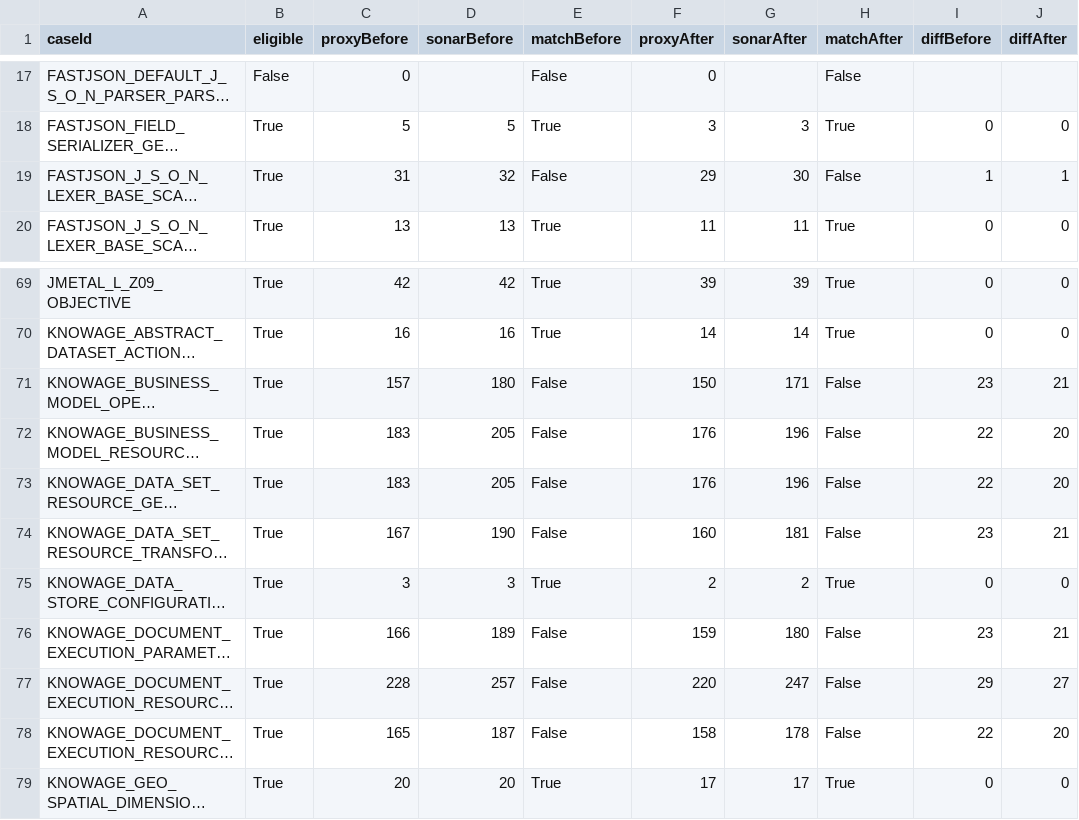
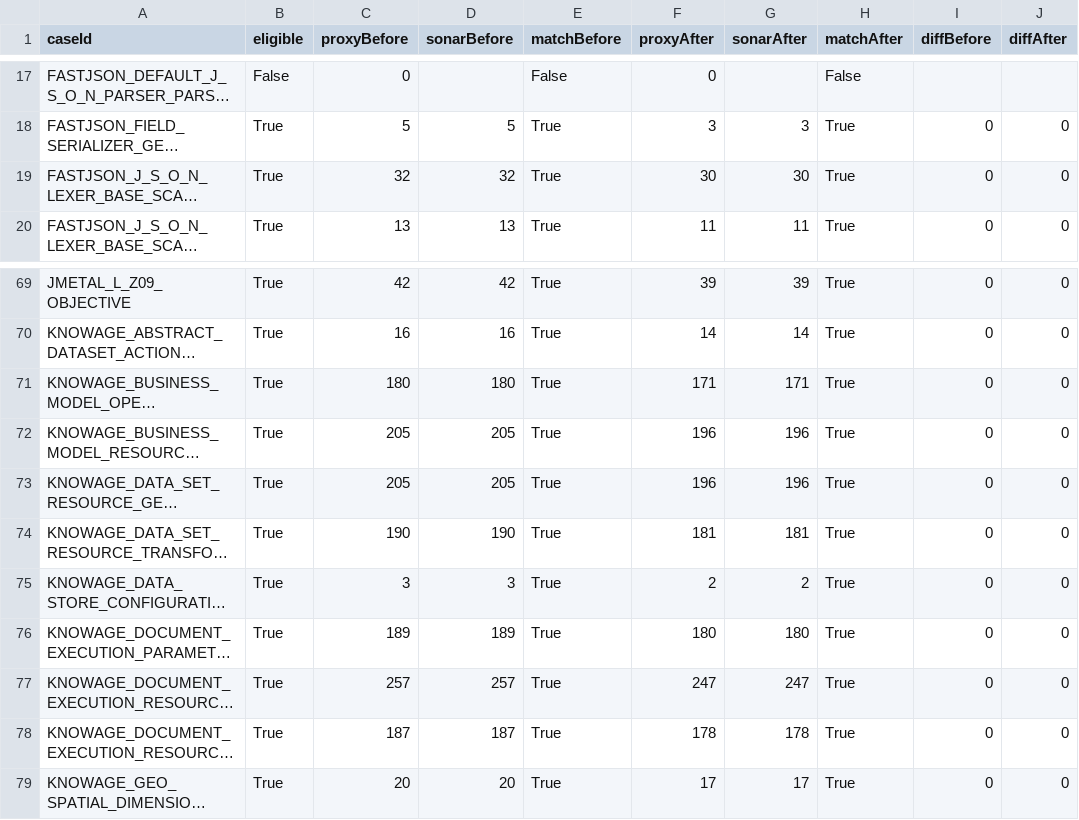
Before and after one commit to alers16/TFM, a CSV file: tfm_copilot_repo_template/output/rq2-sonar-validation/fullcorpus/comparison.csv, drawn as a sheet; only a part is shown, gaps mark what is left out; long unchanged cells end in …; the diff covers the shown part only; the diff names each change by its address in the sheet, - before the commit and + after, or states it on an @@ line.

```diff
--- a/tfm_copilot_repo_template/output/rq2-sonar-validation/fullcorpus/comparison.csv
+++ b/tfm_copilot_repo_template/output/rq2-sonar-validation/fullcorpus/comparison.csv
-C19 (proxyBefore): 31
+C19 (proxyBefore): 32
-E19 (matchBefore): False
+E19 (matchBefore): True
-F19 (proxyAfter): 29
+F19 (proxyAfter): 30
-H19 (matchAfter): False
+H19 (matchAfter): True
-I19 (diffBefore): 1
+I19 (diffBefore): 0
-J19 (diffAfter): 1
+J19 (diffAfter): 0
-C71 (proxyBefore): 157
+C71 (proxyBefore): 180
-E71:E74 (matchBefore): False
+E71:E74 (matchBefore): True
-F71 (proxyAfter): 150
+F71 (proxyAfter): 171
-H71:H74 (matchAfter): False
+H71:H74 (matchAfter): True
-I71 (diffBefore): 23
+I71 (diffBefore): 0
-J71 (diffAfter): 21
+J71 (diffAfter): 0
-C72:C73 (proxyBefore): 183
+C72:C73 (proxyBefore): 205
-F72:F73 (proxyAfter): 176
+F72:F73 (proxyAfter): 196
-I72:I73 (diffBefore): 22
+I72:I73 (diffBefore): 0
-J72:J73 (diffAfter): 20
+J72:J73 (diffAfter): 0
-C74 (proxyBefore): 167
+C74 (proxyBefore): 190
-F74 (proxyAfter): 160
+F74 (proxyAfter): 181
-I74 (diffBefore): 23
+I74 (diffBefore): 0
-J74 (diffAfter): 21
+J74 (diffAfter): 0
-C76 (proxyBefore): 166
+C76 (proxyBefore): 189
-E76:E78 (matchBefore): False
+E76:E78 (matchBefore): True
-F76 (proxyAfter): 159
+F76 (proxyAfter): 180
-H76:H78 (matchAfter): False
+H76:H78 (matchAfter): True
-I76 (diffBefore): 23
+I76 (diffBefore): 0
-J76 (diffAfter): 21
+J76 (diffAfter): 0
-C77 (proxyBefore): 228
+C77 (proxyBefore): 257
-F77 (proxyAfter): 220
+F77 (proxyAfter): 247
-I77 (diffBefore): 29
+I77 (diffBefore): 0
-J77 (diffAfter): 27
+J77 (diffAfter): 0
-C78 (proxyBefore): 165
+C78 (proxyBefore): 187
-F78 (proxyAfter): 158
+F78 (proxyAfter): 178
-I78 (diffBefore): 22
+I78 (diffBefore): 0
-J78 (diffAfter): 20
+J78 (diffAfter): 0
```
Also changed, not shown: 30 edited cells elsewhere in this file, tfm_copilot_repo_template/output/rq2-batch/rq2-all-results.csv, tfm_copilot_repo_template/output/rq2-batch/rq2-real-results.csv, 6 other files.
